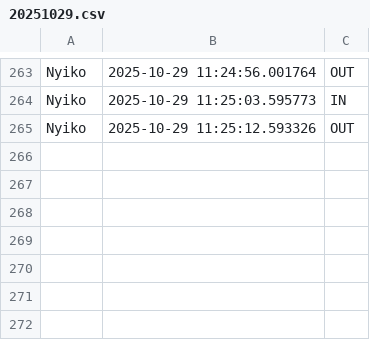
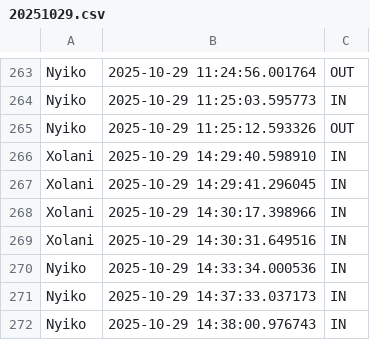
Before and after one commit to Mzacoding/FaceRecognation, a CSV file: logs/20251029.csv, drawn as a sheet; only a part is shown, gaps mark what is left out.

```diff
--- a/logs/20251029.csv
+++ b/logs/20251029.csv
@@ -265 +265,8 @@ Nyiko,2025-10-29 11:25:03.595773,IN
 Nyiko,2025-10-29 11:25:12.593326,OUT
+Xolani,2025-10-29 14:29:40.598910,IN
+Xolani,2025-10-29 14:29:41.296045,IN
+Xolani,2025-10-29 14:30:17.398966,IN
+Xolani,2025-10-29 14:30:31.649516,IN
+Nyiko,2025-10-29 14:33:34.000536,IN
+Nyiko,2025-10-29 14:37:33.037173,IN
+Nyiko,2025-10-29 14:38:00.976743,IN
```
Also changed, not shown: 5 other files.
